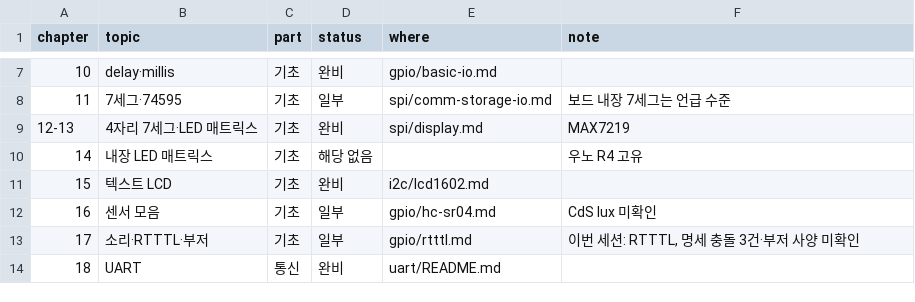
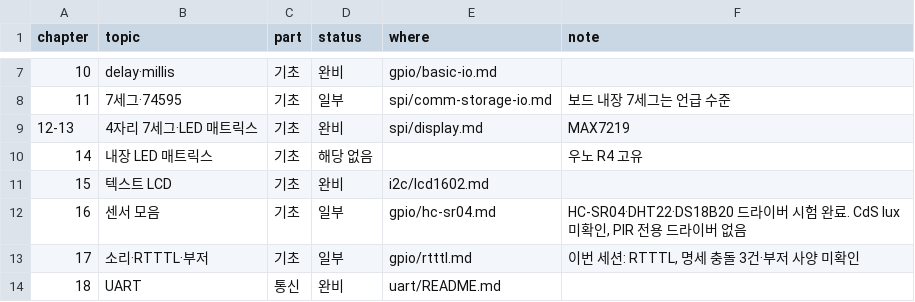
Before and after one commit to Yuul-Jung/dev-board, a CSV file: devices/data/chapter-status.csv, drawn as a sheet; only a part is shown, gaps mark what is left out.

```diff
--- a/devices/data/chapter-status.csv
+++ b/devices/data/chapter-status.csv
@@ -11,3 +11,3 @@ chapter,topic,part,status,where,note
 15,텍스트 LCD,기초,완비,i2c/lcd1602.md,
-16,센서 모음,기초,일부,gpio/hc-sr04.md,CdS lux 미확인
+16,센서 모음,기초,일부,gpio/hc-sr04.md,"HC-SR04·DHT22·DS18B20 드라이버 시험 완료. CdS lux 미확인, PIR 전용 드라이버 없음"
 17,소리·RTTTL·부저,기초,일부,gpio/rtttl.md,"이번 세션: RTTTL, 명세 충돌 3건·부저 사양 미확인"
```
Also changed, not shown: devices/data/module-status.csv, 27 other files.
